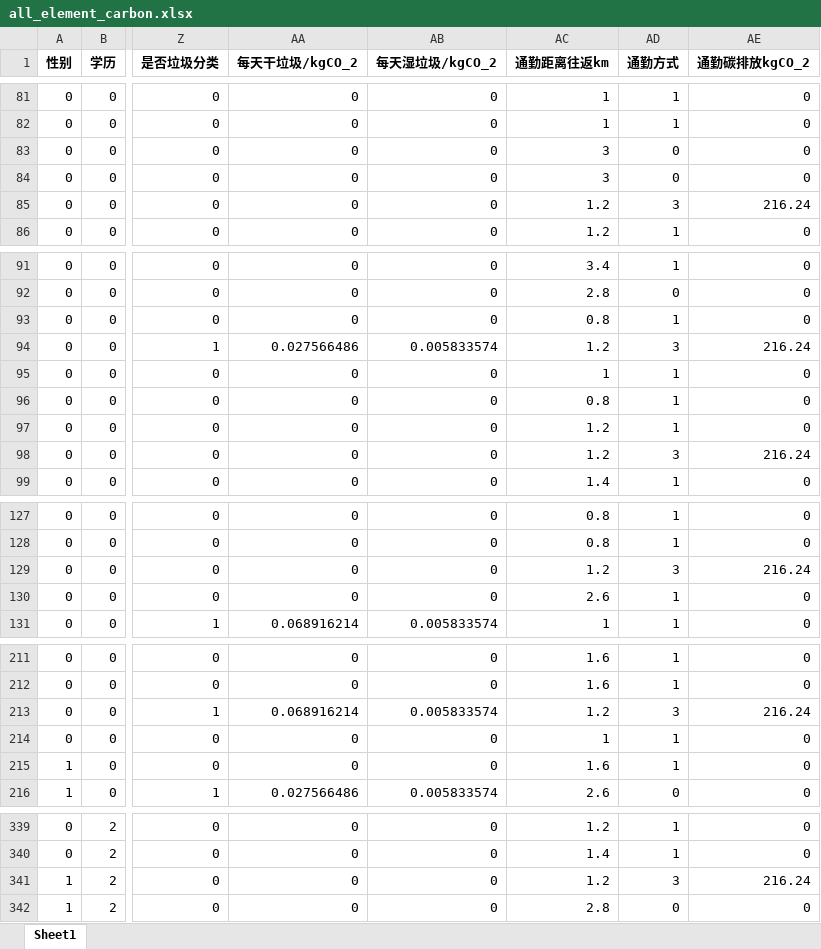
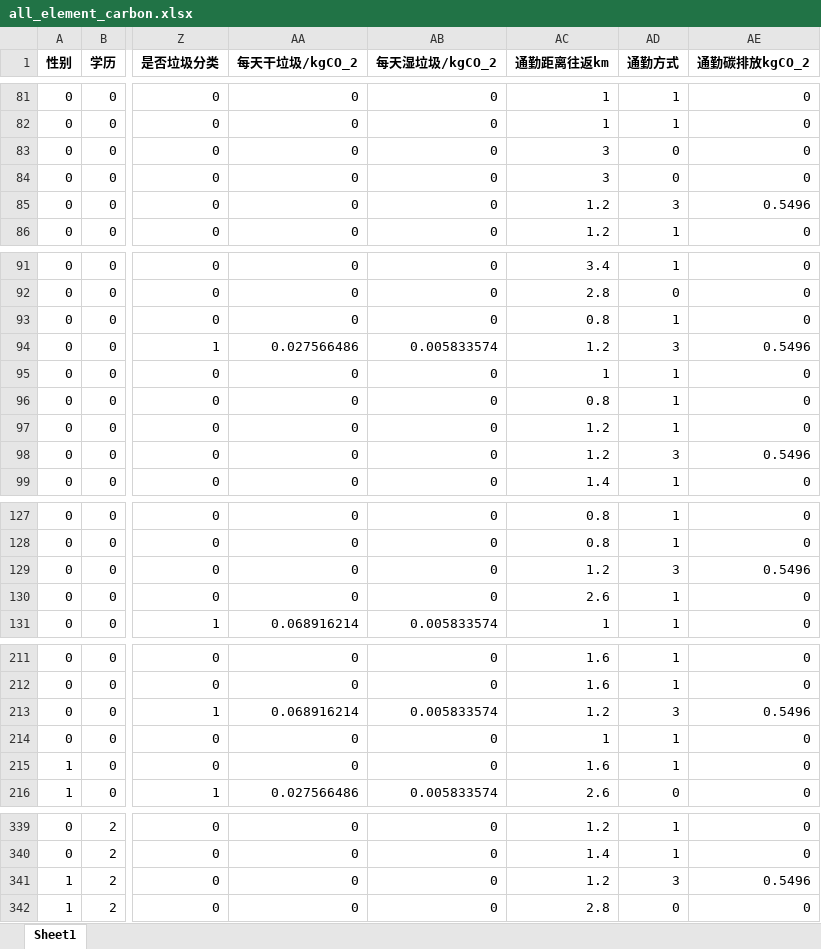
Before and after one commit to ALANBANANA/Carbon-MachineLearning-Appraisal, an Excel workbook: Data_process/碳足迹/all_element_carbon.xlsx, sheet Sheet1, drawn as a sheet; only a part is shown, gaps mark what is left out; values as stored, in another font and other column widths than the file's, no borders; the diff names each change by its address in the sheet, - before the commit and + after, or states it on an @@ line.

Commit message:
Update the table sheet

```diff
--- a/Data_process/碳足迹/all_element_carbon.xlsx (sheet Sheet1)
+++ b/Data_process/碳足迹/all_element_carbon.xlsx (sheet Sheet1)
-AE85 (通勤碳排放kgCO_2): 216.24
+AE85 (通勤碳排放kgCO_2): 0.5496
-AE94 (通勤碳排放kgCO_2): 216.24
+AE94 (通勤碳排放kgCO_2): 0.5496
-AE98 (通勤碳排放kgCO_2): 216.24
+AE98 (通勤碳排放kgCO_2): 0.5496
-AE129 (通勤碳排放kgCO_2): 216.24
+AE129 (通勤碳排放kgCO_2): 0.5496
-AE213 (通勤碳排放kgCO_2): 216.24
+AE213 (通勤碳排放kgCO_2): 0.5496
-AE341 (通勤碳排放kgCO_2): 216.24
+AE341 (通勤碳排放kgCO_2): 0.5496
```
Also changed, not shown: Data_process/碳足迹/update_not_label.xlsx, Data_process/碳足迹/update_with_label.xlsx.
